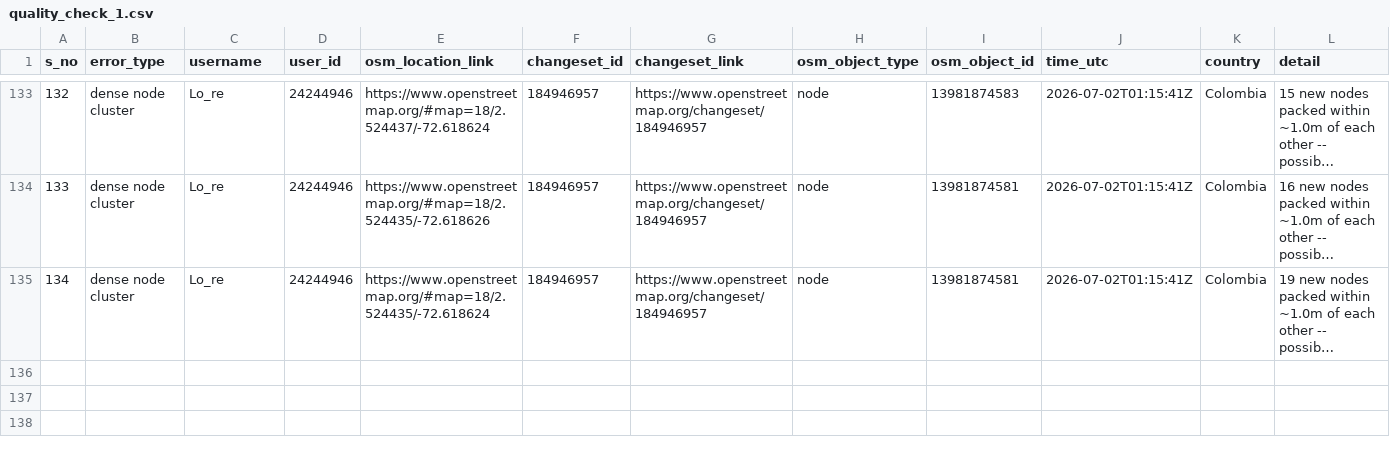
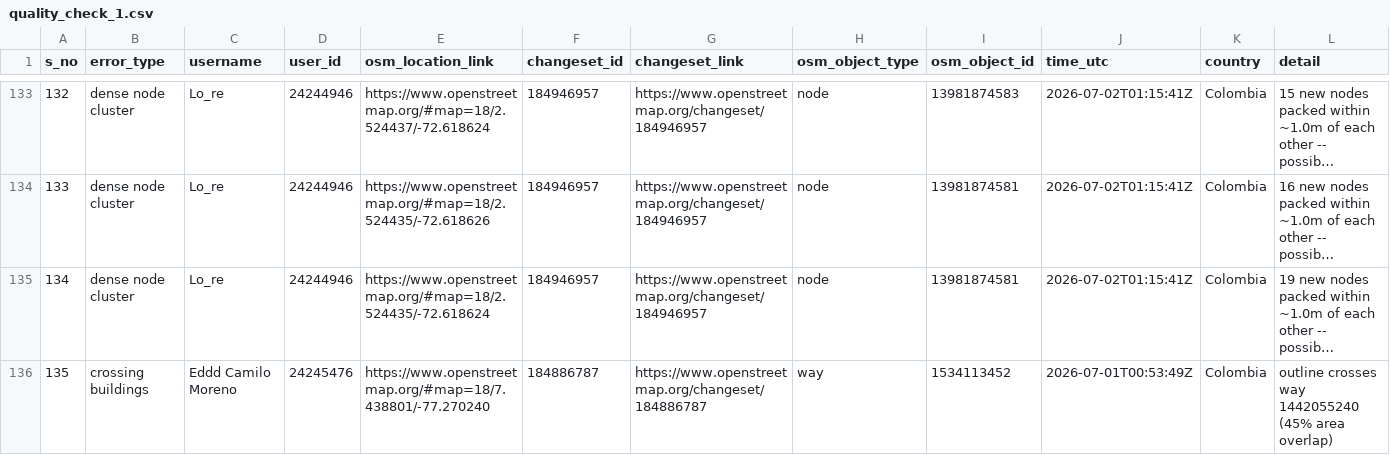
Before and after one commit to KingVik-Planet/OSM_QC_tomtomcares, a CSV file: data/quality_check_1.csv, drawn as a sheet; only a part is shown, gaps mark what is left out; long unchanged cells end in …; rows hold the shown columns only; the diff names each change by its address in the sheet, - before the commit and + after, or states it on an @@ line.

```diff
--- a/data/quality_check_1.csv
+++ b/data/quality_check_1.csv
+row 136: 135 | crossing buildings | Eddd Camilo Moreno | 24245476 | https://www.openstreetmap.org/#map=18/7.438801/-77.270240 | 184886787 | https://www.openstreetmap.org/changeset/184886787 | way | 1534113452 | 2026-07-01T00:53:49Z | Colombia | outline crosses way 1442055240 (45% area overlap)
```
Also changed, not shown: 3 other files.
